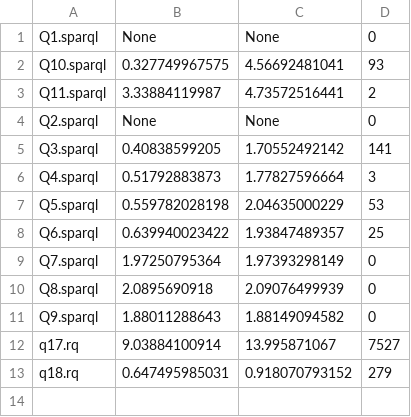
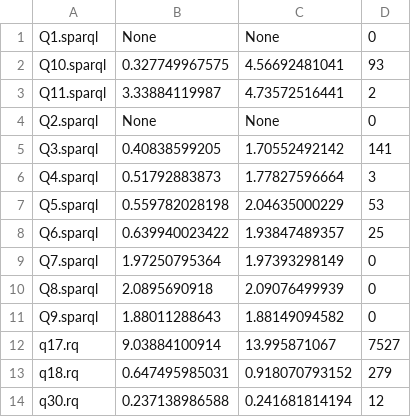
Before and after one commit to migalkin/edbt-experiments, a TSV file: results/nlde1.tsv, drawn as a sheet.

Commit message:
q30 for default nlde

```diff
--- a/results/nlde1.tsv
+++ b/results/nlde1.tsv
@@ -13 +13,2 @@ q17.rq	9.03884100914	13.995871067	7527
 q18.rq	0.647495985031	0.918070793152	279
+q30.rq	0.237138986588	0.241681814194	12
```
Also changed, not shown: results/nlde2.tsv, results/nlde3.tsv.
